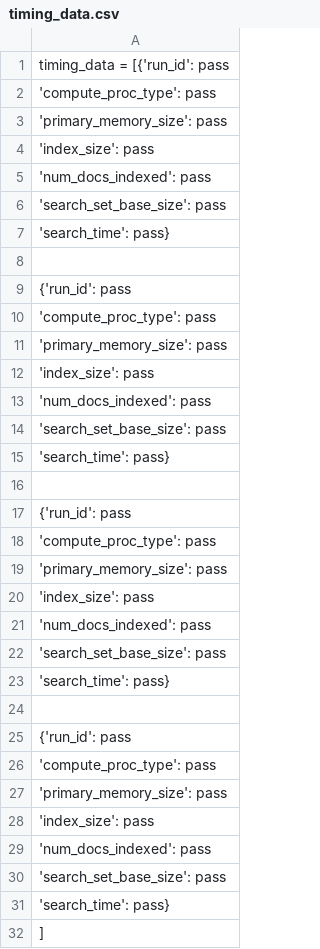
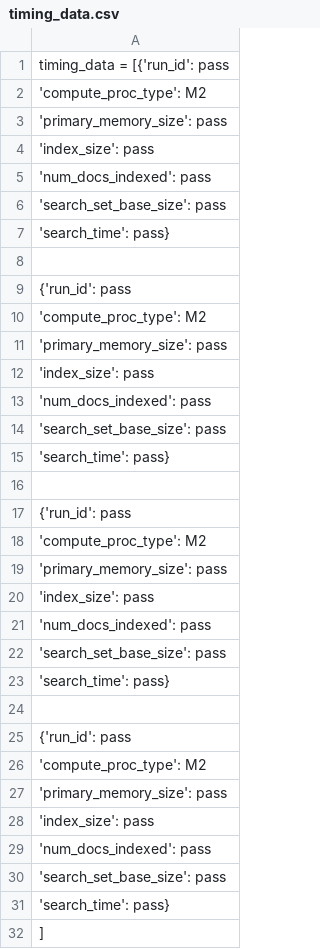
Before and after one commit to heidi-e/Index-builder, a CSV file: timing_data/timing_data.csv, drawn as a sheet.

```diff
--- a/timing_data/timing_data.csv
+++ b/timing_data/timing_data.csv
@@ -1,3 +1,3 @@
 timing_data = [{'run_id': pass,
-        'compute_proc_type': pass,
+        'compute_proc_type': M2,
         'primary_memory_size': pass,
@@ -9,3 +9,3 @@ timing_data = [{'run_id': pass,
         {'run_id': pass,
-        'compute_proc_type': pass,
+        'compute_proc_type': M2,
         'primary_memory_size': pass,
@@ -17,3 +17,3 @@ timing_data = [{'run_id': pass,
         {'run_id': pass,
-        'compute_proc_type': pass,
+        'compute_proc_type': M2,
         'primary_memory_size': pass,
@@ -25,3 +25,3 @@ timing_data = [{'run_id': pass,
         {'run_id': pass,
-        'compute_proc_type': pass,
+        'compute_proc_type': M2,
         'primary_memory_size': pass,
```
Also changed, not shown: 2 other files.
